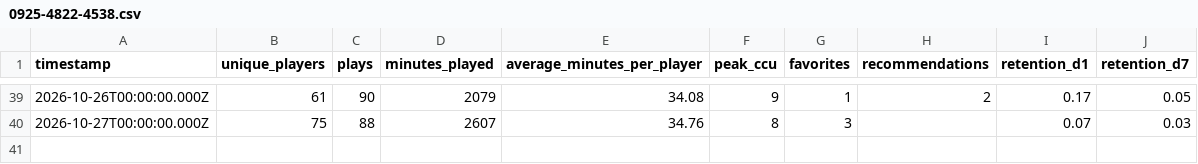
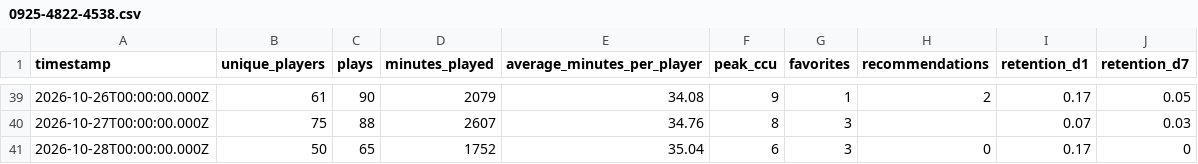
Before and after one commit to abafaboy/islandpulse, a CSV file: data/0925-4822-4538.csv, drawn as a sheet; only a part is shown, gaps mark what is left out; the diff names each change by its address in the sheet, - before the commit and + after, or states it on an @@ line.

```diff
--- a/data/0925-4822-4538.csv
+++ b/data/0925-4822-4538.csv
+row 41: 2026-10-28T00:00:00.000Z | 50 | 65 | 1752 | 35.04 | 6 | 3 | 0 | 0.17 | 0
```
Also changed, not shown: data/9752-7254-5801.csv, 1 other file.
